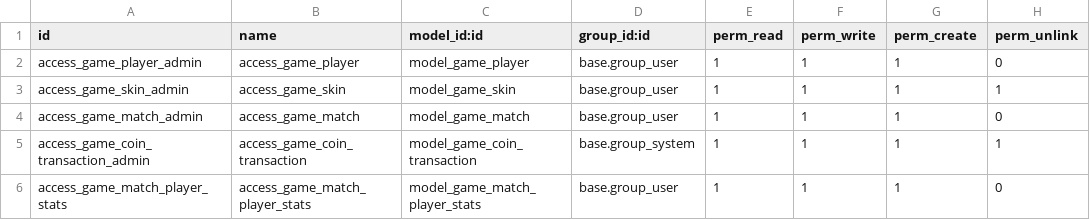
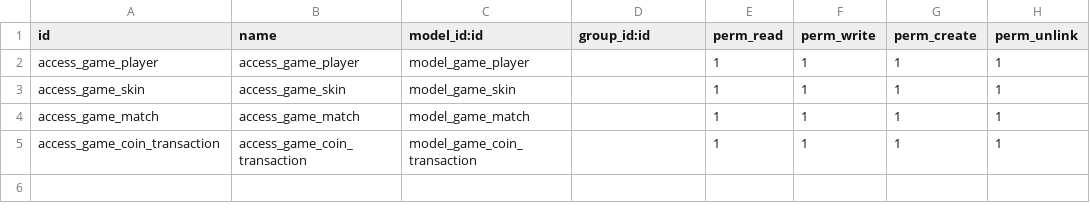
Before and after one commit to abhinaya014/TURI-ODOO, a CSV file: Juegalmi_back/security/ir.model.access.csv, drawn as a sheet.

```diff
--- a/Juegalmi_back/security/ir.model.access.csv
+++ b/Juegalmi_back/security/ir.model.access.csv
@@ -1,6 +1,5 @@
 id,name,model_id:id,group_id:id,perm_read,perm_write,perm_create,perm_unlink
-access_game_player_admin,access_game_player,model_game_player,base.group_user,1,1,1,0
-access_game_skin_admin,access_game_skin,model_game_skin,base.group_user,1,1,1,1
-access_game_match_admin,access_game_match,model_game_match,base.group_user,1,1,1,0
-access_game_coin_transaction_admin,access_game_coin_transaction,model_game_coin_transaction,base.group_system,1,1,1,1
-access_game_match_player_stats,access_game_match_player_stats,model_game_match_player_stats,base.group_user,1,1,1,0
+access_game_player,access_game_player,model_game_player,,1,1,1,1
+access_game_skin,access_game_skin,model_game_skin,,1,1,1,1
+access_game_match,access_game_match,model_game_match,,1,1,1,1
+access_game_coin_transaction,access_game_coin_transaction,model_game_coin_transaction,,1,1,1,1
```
Also changed, not shown: 4 other files.
